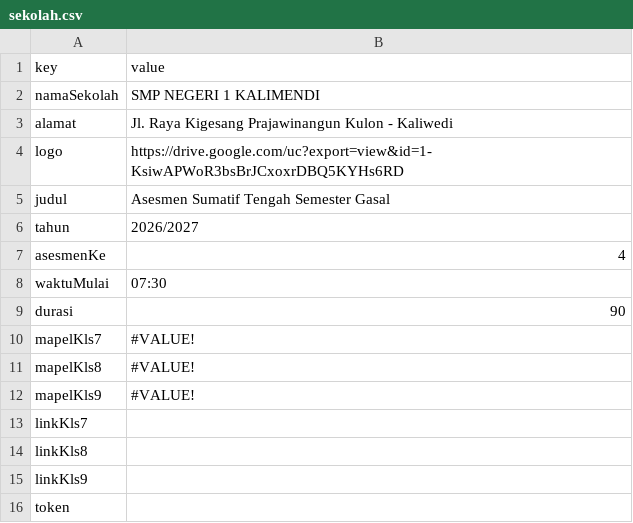
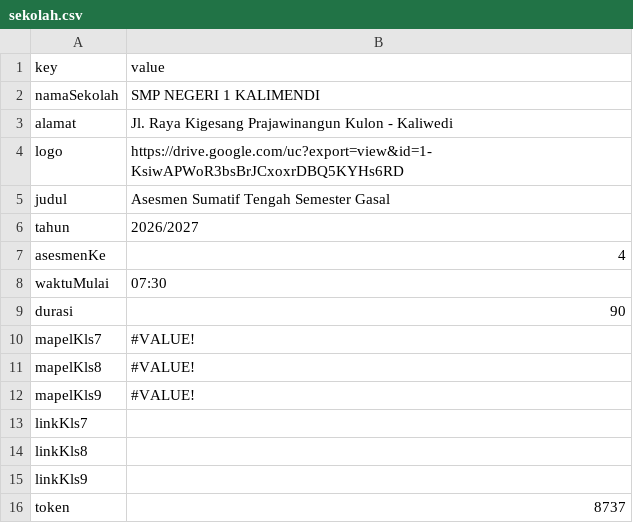
Before and after one commit to SMPN1KALIWEDI/ujian-smpn1kaliwedi, a CSV file: data/sekolah.csv, drawn as a sheet.

Commit message:
Update data/sekolah.csv - 2026-06-20T23:45:33.674Z

```diff
--- a/data/sekolah.csv
+++ b/data/sekolah.csv
@@ -15,2 +15,2 @@ linkKls8,
 linkKls9,
-token,
+token,8737
```
